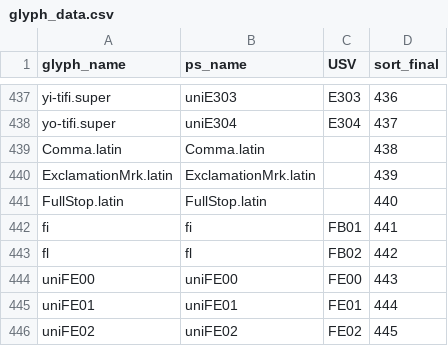
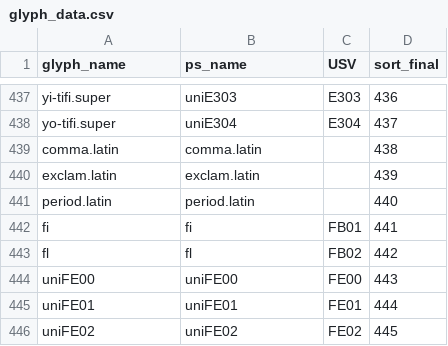
Before and after one commit to silnrsi/font-akatab, a CSV file: source/glyph_data.csv, drawn as a sheet; only a part is shown, gaps mark what is left out.

Commit message:
Update names of 3 punct marks in glyph_data.csv

```diff
--- a/source/glyph_data.csv
+++ b/source/glyph_data.csv
@@ -438,5 +438,5 @@ yi-tifi.super,uniE303,E303,436
 yo-tifi.super,uniE304,E304,437
-Comma.latin,Comma.latin,,438
-ExclamationMrk.latin,ExclamationMrk.latin,,439
-FullStop.latin,FullStop.latin,,440
+comma.latin,comma.latin,,438
+exclam.latin,exclam.latin,,439
+period.latin,period.latin,,440
 fi,fi,FB01,441
```
